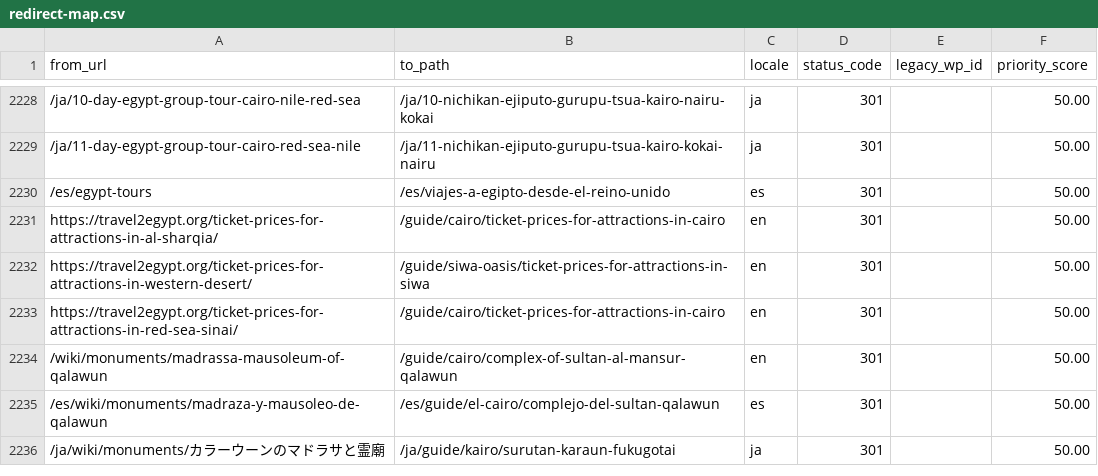
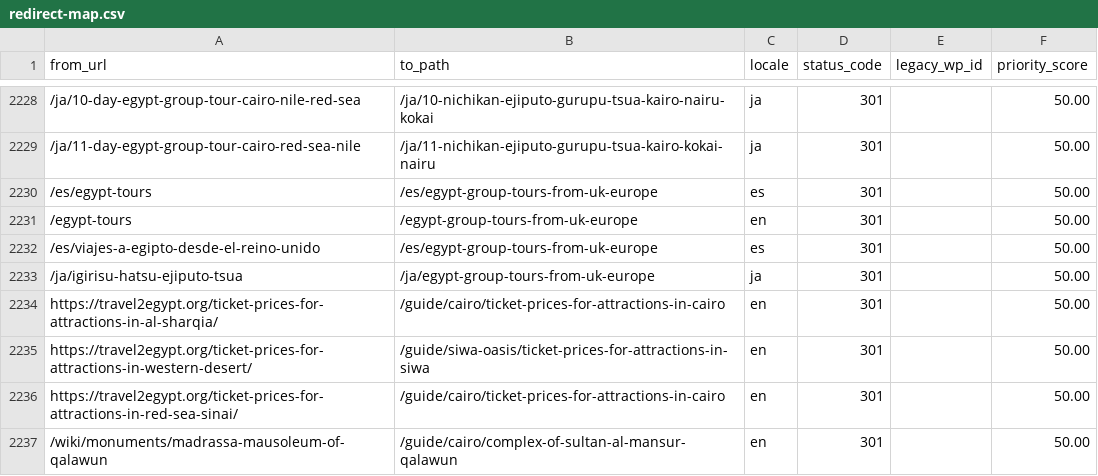
Before and after one commit to desertcanvasart-dotcom/travel2egypt-next, a CSV file: migration/redirect-map.csv, drawn as a sheet; only a part is shown, gaps mark what is left out; the shorter side is filled out with more unchanged rows; the diff names each change by its address in the sheet, - before the commit and + after, or states it on an @@ line.

```diff
--- a/migration/redirect-map.csv
+++ b/migration/redirect-map.csv
-B2230 (to_path): /es/viajes-a-egipto-desde-el-reino-unido
+B2230 (to_path): /es/egypt-group-tours-from-uk-europe
+row 2231: /egypt-tours | /egypt-group-tours-from-uk-europe | en | 301 |  | 50.00
+row 2232: /es/viajes-a-egipto-desde-el-reino-unido | /es/egypt-group-tours-from-uk-europe | es | 301 |  | 50.00
+row 2233: /ja/igirisu-hatsu-ejiputo-tsua | /ja/egypt-group-tours-from-uk-europe | ja | 301 |  | 50.00
```
Also changed, not shown: 2 other files.
